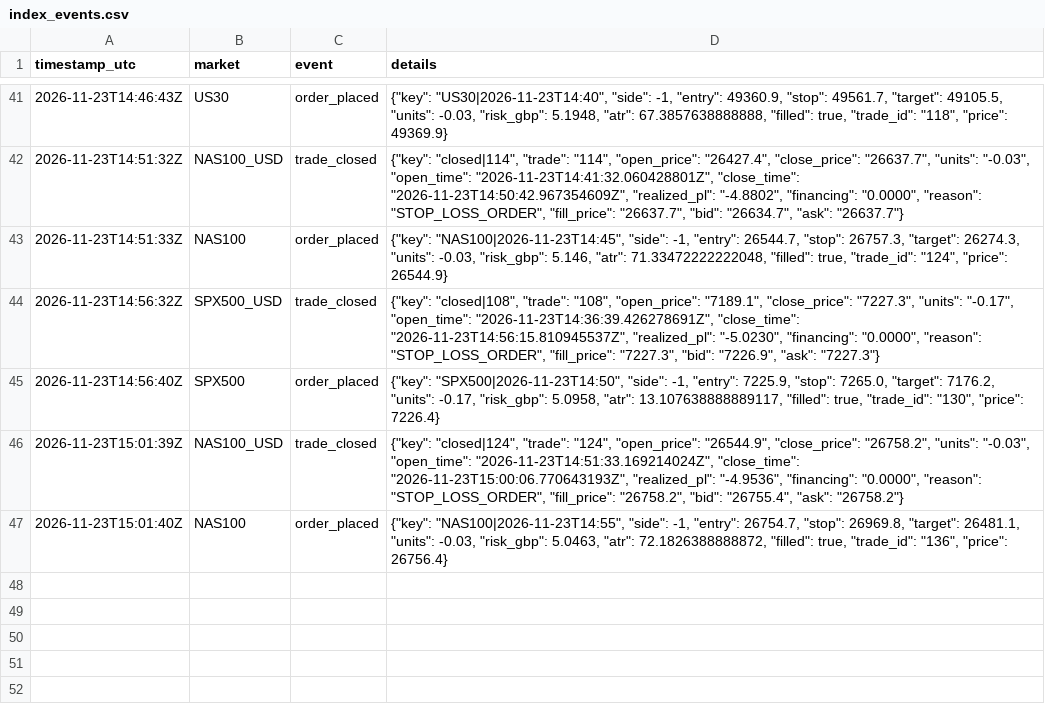
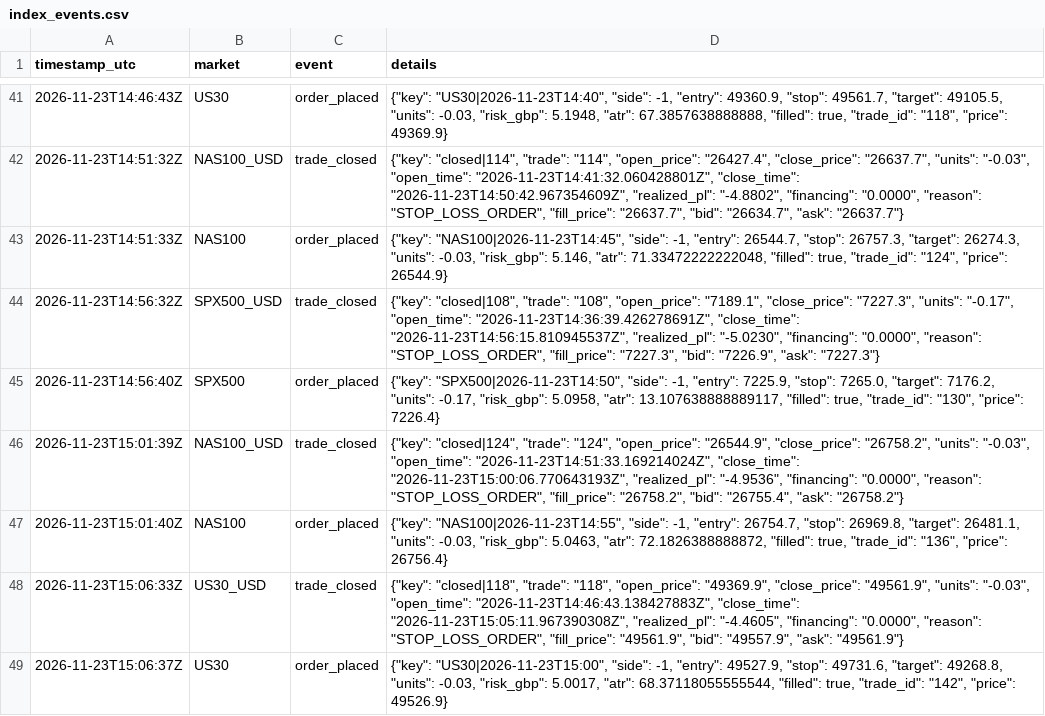
Before and after one commit to joemoney888/index, a CSV file: logs/index_events.csv, drawn as a sheet; only a part is shown, gaps mark what is left out.

Commit message:
index run 2026-11-23T15:06:37Z

```diff
--- a/logs/index_events.csv
+++ b/logs/index_events.csv
@@ -47 +47,3 @@ timestamp_utc,market,event,details
 2026-11-23T15:01:40Z,NAS100,order_placed,"{""key"": ""NAS100|2026-11-23T14:55"", ""side"": -1, ""entry"": 26754.7, ""stop"": 26969.8, ""target"": 26481.1, ""units"": -0.03, ""risk_gbp"": 5.0463, ""atr"": 72.1826388888872, ""filled"": true, ""trade_id"": ""136"", ""price"": 26756.4}"
+2026-11-23T15:06:33Z,US30_USD,trade_closed,"{""key"": ""closed|118"", ""trade"": ""118"", ""open_price"": ""49369.9"", ""close_price"": ""49561.9"", ""units"": ""-0.03"", ""open_time"": ""2026-11-23T14:46:43.138427883Z"", ""close_time"": ""2026-11-23T15:05:11.967390308Z"", ""realized_pl"": ""-4.4605"", ""financing"": ""0.0000"", ""reason"": ""STOP_LOSS_ORDER"", ""fill_price"": ""49561.9"", ""bid"": ""49557.9"", ""ask"": ""49561.9""}"
+2026-11-23T15:06:37Z,US30,order_placed,"{""key"": ""US30|2026-11-23T15:00"", ""side"": -1, ""entry"": 49527.9, ""stop"": 49731.6, ""target"": 49268.8, ""units"": -0.03, ""risk_gbp"": 5.0017, ""atr"": 68.37118055555544, ""filled"": true, ""trade_id"": ""142"", ""price"": 49526.9}"
```
